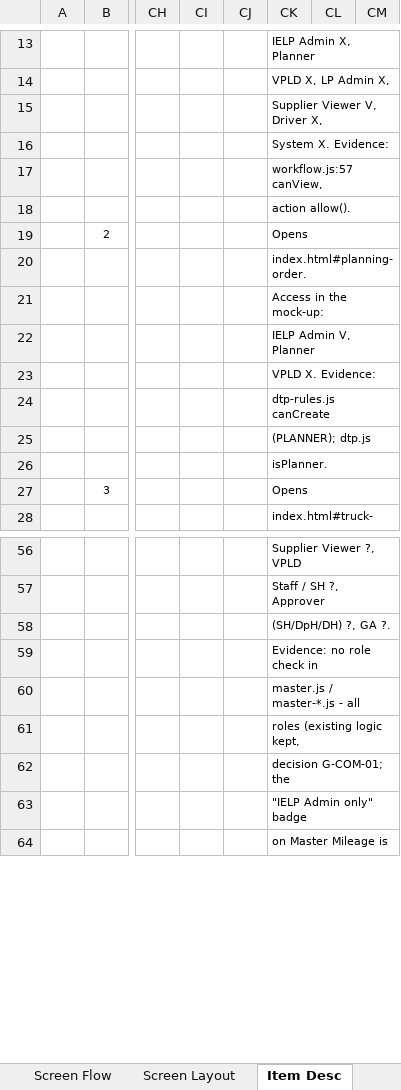
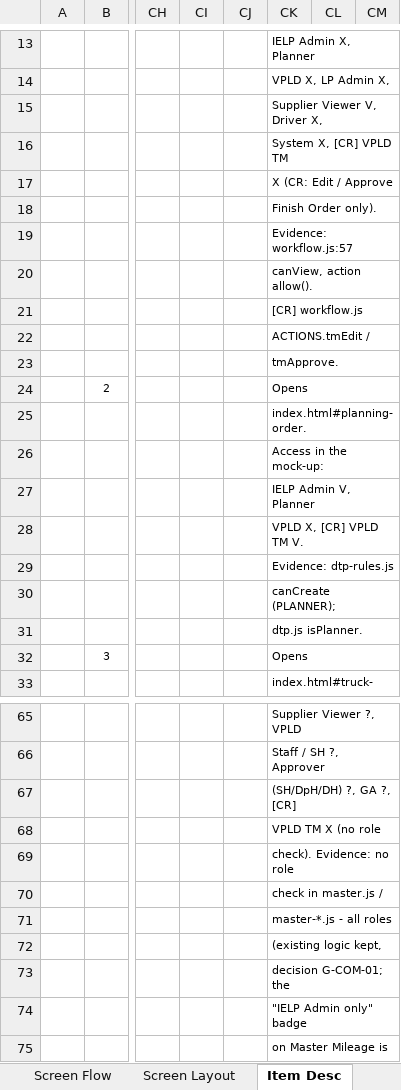
Before and after one commit to santo-san/tc-pbr, an Excel workbook: docs/functions/18_Menu_Authorization/uiss/UISS_Screen_TCPBR_Menu_Authorization.xlsx, sheet Item Desc, drawn as a sheet; only a part is shown, gaps mark what is left out; values as stored, in another font and other column widths than the file's, no borders; addresses are those after the commit; rows hold the shown columns only; the diff covers the shown part only; the diff names each change by its address in the sheet, - before the commit and + after, or states it on an @@ line.

```diff
--- a/docs/functions/18_Menu_Authorization/uiss/UISS_Screen_TCPBR_Menu_Authorization.xlsx (sheet Item Desc)
+++ b/docs/functions/18_Menu_Authorization/uiss/UISS_Screen_TCPBR_Menu_Authorization.xlsx (sheet Item Desc)
-CK16: System X. Evidence:
+CK16: System X, [CR] VPLD TM
-CK17: workflow.js:57 canView,
+CK17: X (CR: Edit / Approve
-CK18: action allow().
+CK18: Finish Order only).
+row 19:  |  |  |  |  | Evidence: workflow.js:57
+row 20:  |  |  |  |  | canView, action allow().
+row 21:  |  |  |  |  | [CR] workflow.js
+row 22:  |  |  |  |  | ACTIONS.tmEdit /
+row 23:  |  |  |  |  | tmApprove.
-CK28: VPLD X. Evidence:
+CK28: VPLD X, [CR] VPLD TM V.
-CK29: dtp-rules.js canCreate
+CK29: Evidence: dtp-rules.js
-CK30: (PLANNER); dtp.js
+CK30: canCreate (PLANNER);
-CK31: isPlanner.
+CK31: dtp.js isPlanner.
-CK67: (SH/DpH/DH) ?, GA ?.
+CK67: (SH/DpH/DH) ?, GA ?, [CR]
-CK68: Evidence: no role check in
+CK68: VPLD TM X (no role
-CK69: master.js / master-*.js - all
+CK69: check). Evidence: no role
-CK70: roles (existing logic kept,
+CK70: check in master.js /
+row 71:  |  |  |  |  | master-*.js - all roles
+row 72:  |  |  |  |  | (existing logic kept,
```
Also changed, not shown: 8 added rows and 5 edited cells elsewhere in this sheet, sheet Operation Desc, sheet Revision, 28 other files.
